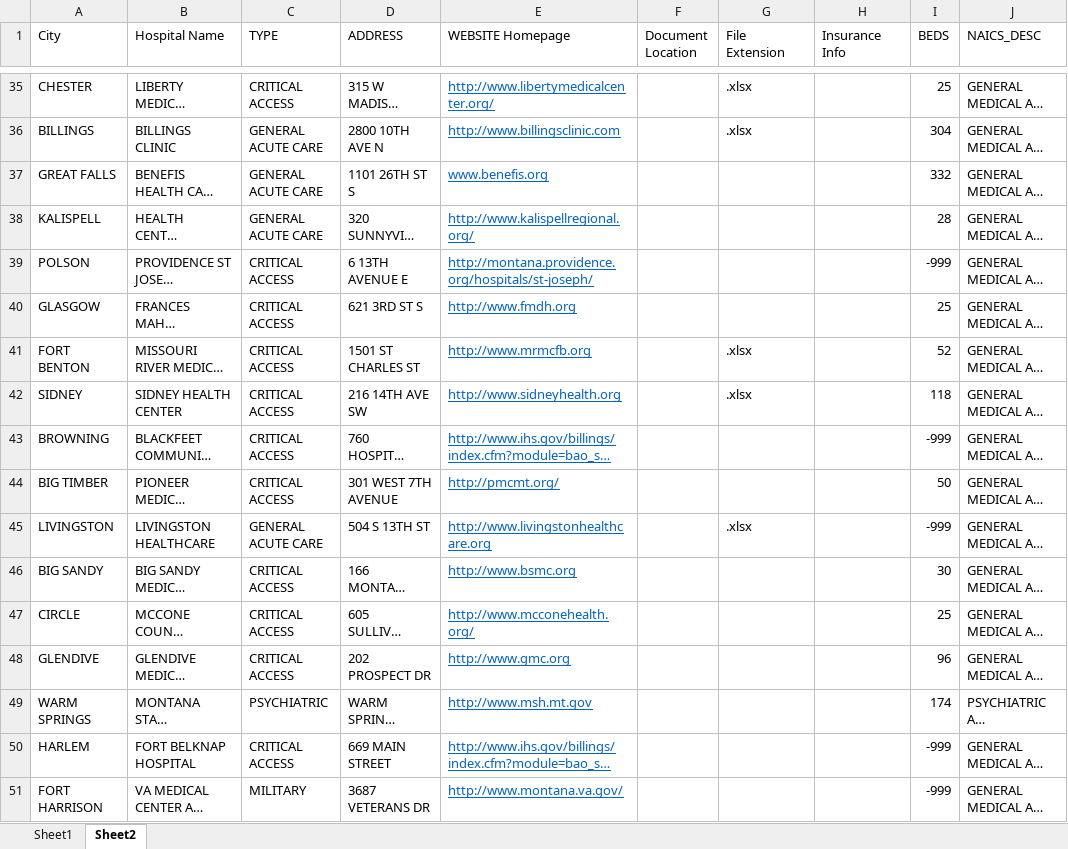
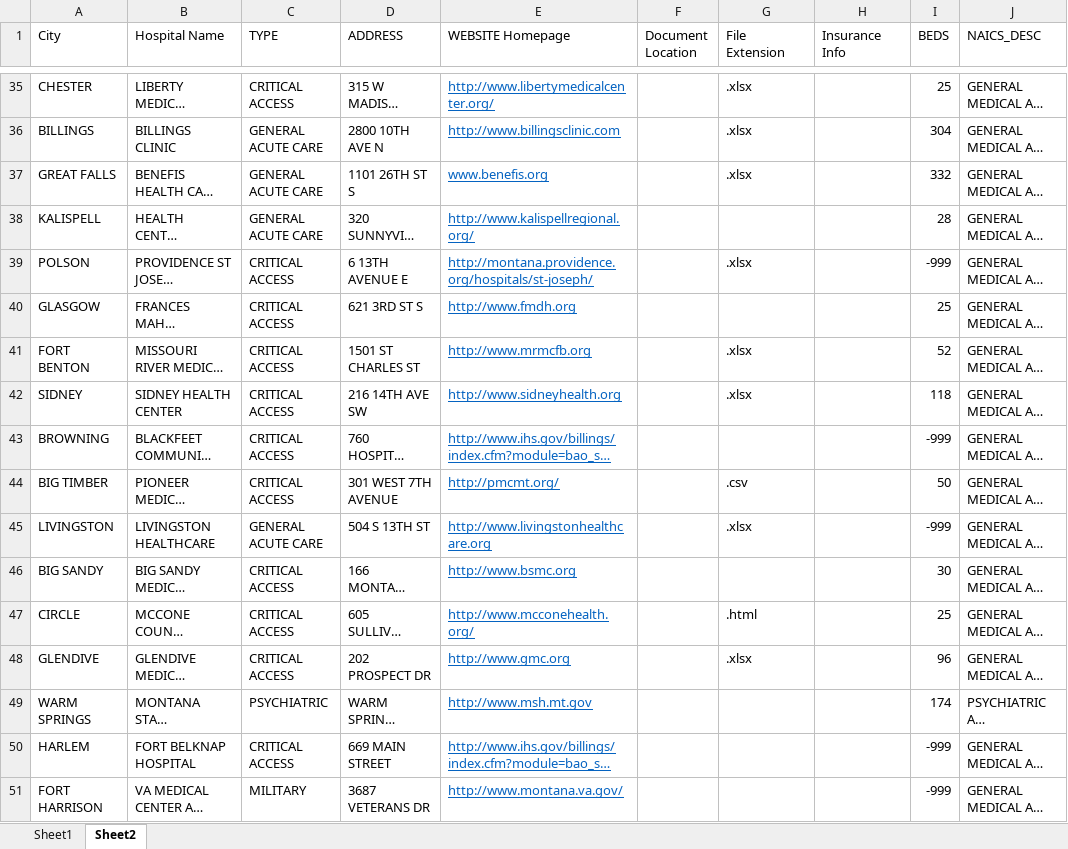
Before and after one commit to 423s22/G1, an Excel workbook: src/Python_Files/data_files/Hospital_Data.xlsx, sheet Sheet2, drawn as a sheet; only a part is shown, gaps mark what is left out; long unchanged cells end in …; values as stored, in another font and other column widths than the file's, no borders; the diff covers the shown part only; the diff names each change by its address in the sheet, - before the commit and + after, or states it on an @@ line.

Commit message:
Update Hospital_Data.xlsx
Updated file extensions on data sheet

```diff
--- a/src/Python_Files/data_files/Hospital_Data.xlsx (sheet Sheet2)
+++ b/src/Python_Files/data_files/Hospital_Data.xlsx (sheet Sheet2)
-G37 (File Extension): (empty)
+G37 (File Extension): .xlsx
-G39 (File Extension): (empty)
+G39 (File Extension): .xlsx
-G44 (File Extension): (empty)
+G44 (File Extension): .csv
-G47 (File Extension): (empty)
+G47 (File Extension): .html
-G48 (File Extension): (empty)
+G48 (File Extension): .xlsx
```
Also changed, not shown: 20 edited cells elsewhere in this sheet.
